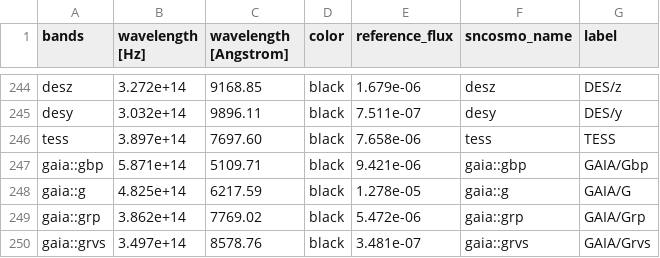
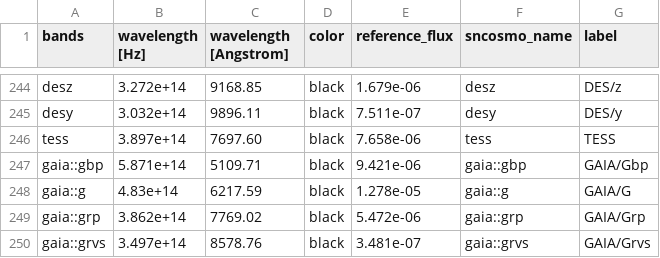
Before and after one commit to nikhil-sarin/redback, a CSV file: redback/tables/filters.csv, drawn as a sheet; only a part is shown, gaps mark what is left out.

```diff
--- a/redback/tables/filters.csv
+++ b/redback/tables/filters.csv
@@ -247,3 +247,3 @@ tess,3.897e+14,7697.60,black,7.658e-06,tess,TESS
 gaia::gbp,5.871e+14,5109.71,black,9.421e-06,gaia::gbp,GAIA/Gbp
-gaia::g,4.825e+14,6217.59,black,1.278e-05,gaia::g,GAIA/G
+gaia::g,4.83e+14,6217.59,black,1.278e-05,gaia::g,GAIA/G
 gaia::grp,3.862e+14,7769.02,black,5.472e-06,gaia::grp,GAIA/Grp
```
Also changed, not shown: 2 other files.
